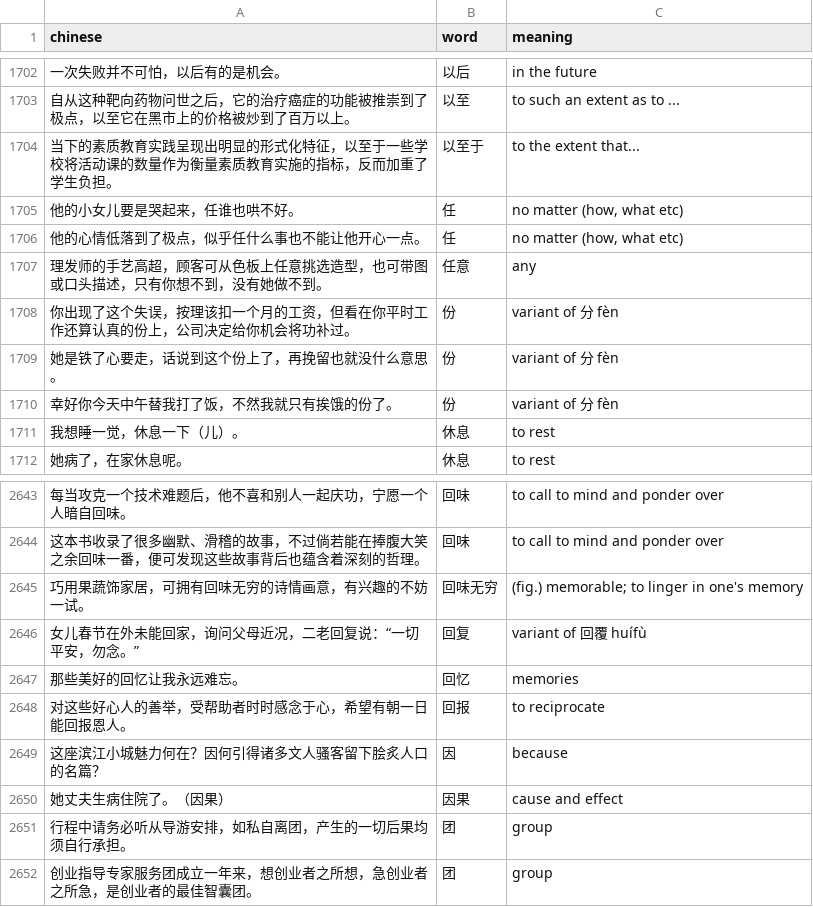
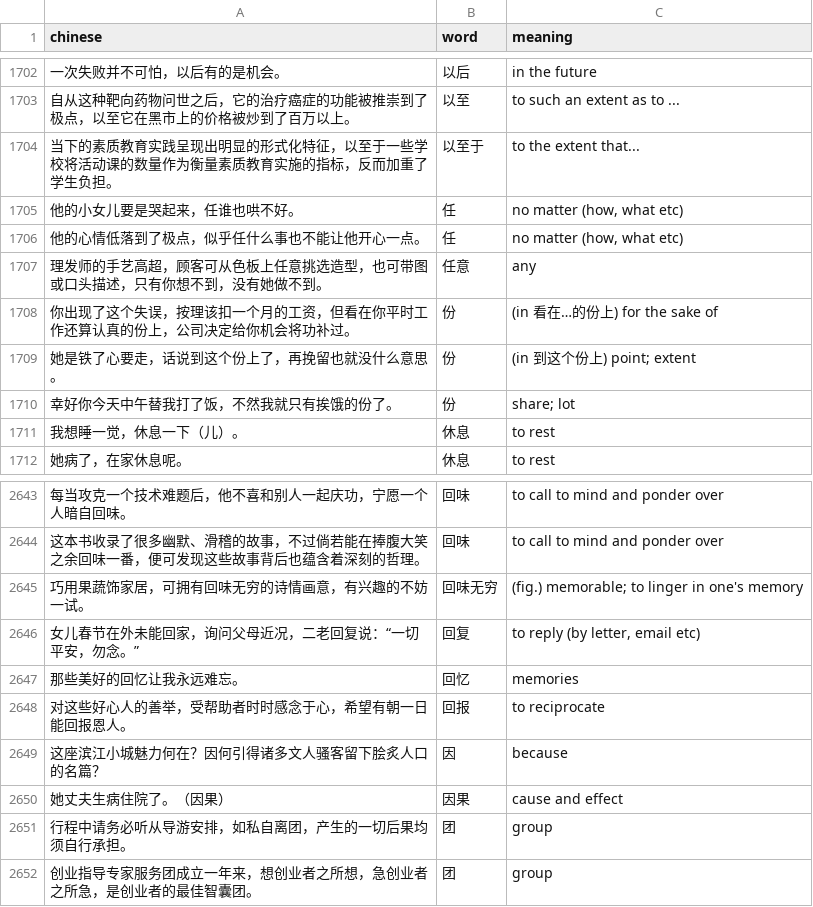
Before and after one commit to RyanGibb/anki-hsk3, a CSV file: data/sentence-word-glosses.csv, drawn as a sheet; only a part is shown, gaps mark what is left out.

```diff
--- a/data/sentence-word-glosses.csv
+++ b/data/sentence-word-glosses.csv
@@ -1707,5 +1707,5 @@ chinese,word,meaning
 理发师的手艺高超，顾客可从色板上任意挑选造型，也可带图或口头描述，只有你想不到，没有她做不到。,任意,any
-你出现了这个失误，按理该扣一个月的工资，但看在你平时工作还算认真的份上，公司决定给你机会将功补过。,份,variant of 分 fèn
-她是铁了心要走，话说到这个份上了，再挽留也就没什么意思。,份,variant of 分 fèn
-幸好你今天中午替我打了饭，不然我就只有挨饿的份了。,份,variant of 分 fèn
+你出现了这个失误，按理该扣一个月的工资，但看在你平时工作还算认真的份上，公司决定给你机会将功补过。,份,(in 看在…的份上) for the sake of
+她是铁了心要走，话说到这个份上了，再挽留也就没什么意思。,份,(in 到这个份上) point; extent
+幸好你今天中午替我打了饭，不然我就只有挨饿的份了。,份,share; lot
 我想睡一觉，休息一下（儿）。,休息,to rest
@@ -2645,3 +2645,3 @@ chinese,word,meaning
 巧用果蔬饰家居，可拥有回味无穷的诗情画意，有兴趣的不妨一试。,回味无穷,(fig.) memorable; to linger in one's memory
-女儿春节在外未能回家，询问父母近况，二老回复说：“一切平安，勿念。”,回复,variant of 回覆 huífù
+女儿春节在外未能回家，询问父母近况，二老回复说：“一切平安，勿念。”,回复,"to reply (by letter, email etc)"
 那些美好的回忆让我永远难忘。,回忆,memories
```
Also changed, not shown: 5 other files.
